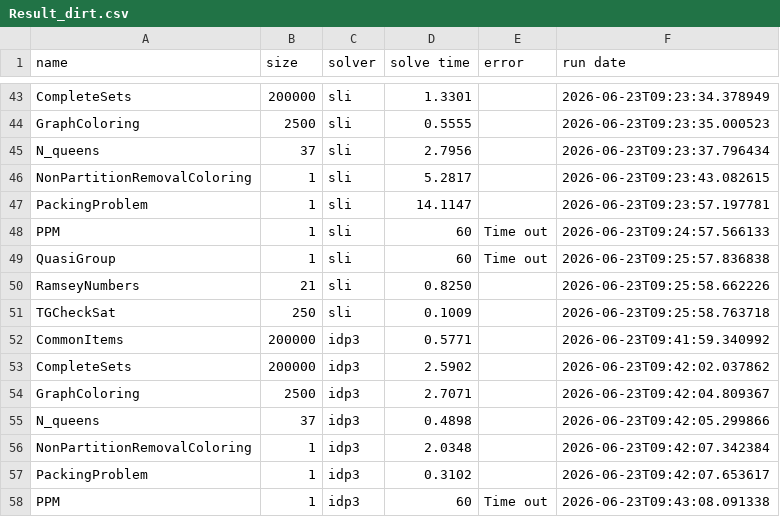
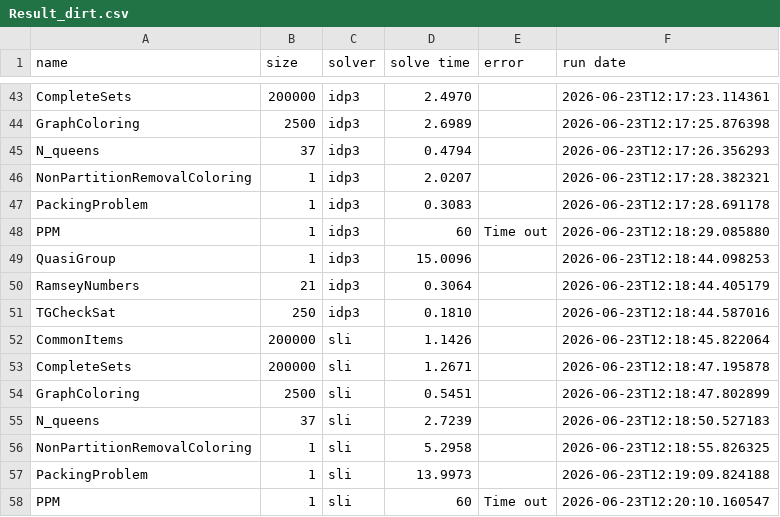
Before and after one commit to xmt-lib/benchmarks, a CSV file: Result_dirt.csv, drawn as a sheet; only a part is shown, gaps mark what is left out; the diff covers the shown part only; the diff names each change by its address in the sheet, - before the commit and + after, or states it on an @@ line.

```diff
--- a/Result_dirt.csv
+++ b/Result_dirt.csv
-C43:C51 (solver): sli
+C43:C51 (solver): idp3
-D43 (solve time): 1.3301
+D43 (solve time): 2.4970
-F43 (run date): 2026-06-23T09:23:34.378949
+F43 (run date): 2026-06-23T12:17:23.114361
-D44 (solve time): 0.5555
+D44 (solve time): 2.6989
-F44 (run date): 2026-06-23T09:23:35.000523
+F44 (run date): 2026-06-23T12:17:25.876398
-D45 (solve time): 2.7956
+D45 (solve time): 0.4794
-F45 (run date): 2026-06-23T09:23:37.796434
+F45 (run date): 2026-06-23T12:17:26.356293
-D46 (solve time): 5.2817
+D46 (solve time): 2.0207
-F46 (run date): 2026-06-23T09:23:43.082615
+F46 (run date): 2026-06-23T12:17:28.382321
-D47 (solve time): 14.1147
+D47 (solve time): 0.3083
-F47 (run date): 2026-06-23T09:23:57.197781
+F47 (run date): 2026-06-23T12:17:28.691178
-F48 (run date): 2026-06-23T09:24:57.566133
+F48 (run date): 2026-06-23T12:18:29.085880
-D49 (solve time): 60
+D49 (solve time): 15.0096
-E49 (error): Time out
+E49 (error): (empty)
-F49 (run date): 2026-06-23T09:25:57.836838
+F49 (run date): 2026-06-23T12:18:44.098253
-D50 (solve time): 0.8250
+D50 (solve time): 0.3064
-F50 (run date): 2026-06-23T09:25:58.662226
+F50 (run date): 2026-06-23T12:18:44.405179
-D51 (solve time): 0.1009
+D51 (solve time): 0.1810
-F51 (run date): 2026-06-23T09:25:58.763718
+F51 (run date): 2026-06-23T12:18:44.587016
-C52:C58 (solver): idp3
+C52:C58 (solver): sli
-D52 (solve time): 0.5771
+D52 (solve time): 1.1426
-F52 (run date): 2026-06-23T09:41:59.340992
+F52 (run date): 2026-06-23T12:18:45.822064
-D53 (solve time): 2.5902
+D53 (solve time): 1.2671
-F53 (run date): 2026-06-23T09:42:02.037862
+F53 (run date): 2026-06-23T12:18:47.195878
-D54 (solve time): 2.7071
+D54 (solve time): 0.5451
-F54 (run date): 2026-06-23T09:42:04.809367
+F54 (run date): 2026-06-23T12:18:47.802899
-D55 (solve time): 0.4898
+D55 (solve time): 2.7239
-F55 (run date): 2026-06-23T09:42:05.299866
+F55 (run date): 2026-06-23T12:18:50.527183
-D56 (solve time): 2.0348
+D56 (solve time): 5.2958
-F56 (run date): 2026-06-23T09:42:07.342384
+F56 (run date): 2026-06-23T12:18:55.826325
-D57 (solve time): 0.3102
+D57 (solve time): 13.9973
-F57 (run date): 2026-06-23T09:42:07.653617
+F57 (run date): 2026-06-23T12:19:09.824188
-F58 (run date): 2026-06-23T09:43:08.091338
+F58 (run date): 2026-06-23T12:20:10.160547
```
Also changed, not shown: 74 edited cells elsewhere in this file, 1 other file.
